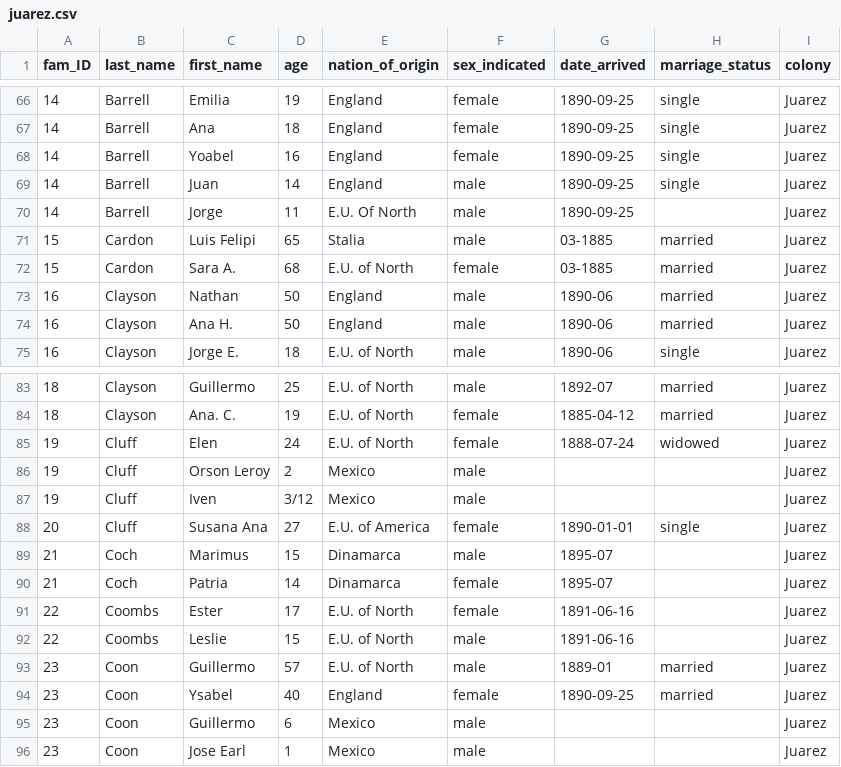
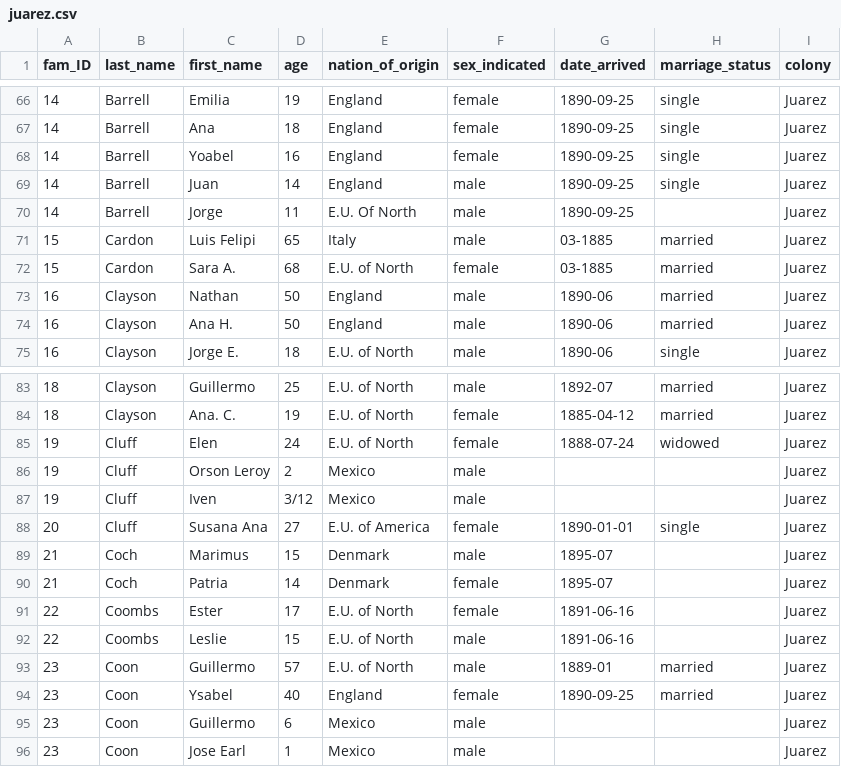
Before and after one commit to caseylogana0122/DHProject, a CSV file: juarez.csv, drawn as a sheet; only a part is shown, gaps mark what is left out.

Commit message:
Cleaned datasets of typos and then wrote code to clean data before code execution.

```diff
--- a/juarez.csv
+++ b/juarez.csv
@@ -70,3 +70,3 @@ fam_ID,last_name,first_name,age,nation_of_origin,sex_indicated,date_arrived,marr
 14,Barrell,Jorge,11,E.U. Of North,male,1890-09-25,,Juarez
-15,Cardon,Luis Felipi,65,Stalia,male,03-1885,married,Juarez
+15,Cardon,Luis Felipi,65,Italy,male,03-1885,married,Juarez
 15,Cardon,Sara A.,68,E.U. of North,female,03-1885,married,Juarez
@@ -88,4 +88,4 @@ fam_ID,last_name,first_name,age,nation_of_origin,sex_indicated,date_arrived,marr
 20,Cluff,Susana Ana,27,E.U. of America,female,1890-01-01,single,Juarez
-21,Coch,Marimus,15,Dinamarca,male,1895-07,,Juarez
-21,Coch,Patria,14,Dinamarca,female,1895-07,,Juarez
+21,Coch,Marimus,15,Denmark,male,1895-07,,Juarez
+21,Coch,Patria,14,Denmark,female,1895-07,,Juarez
 22,Coombs,Ester,17,E.U. of North,female,1891-06-16,,Juarez
```
Also changed, not shown: pancheco.csv, 1 other file.
